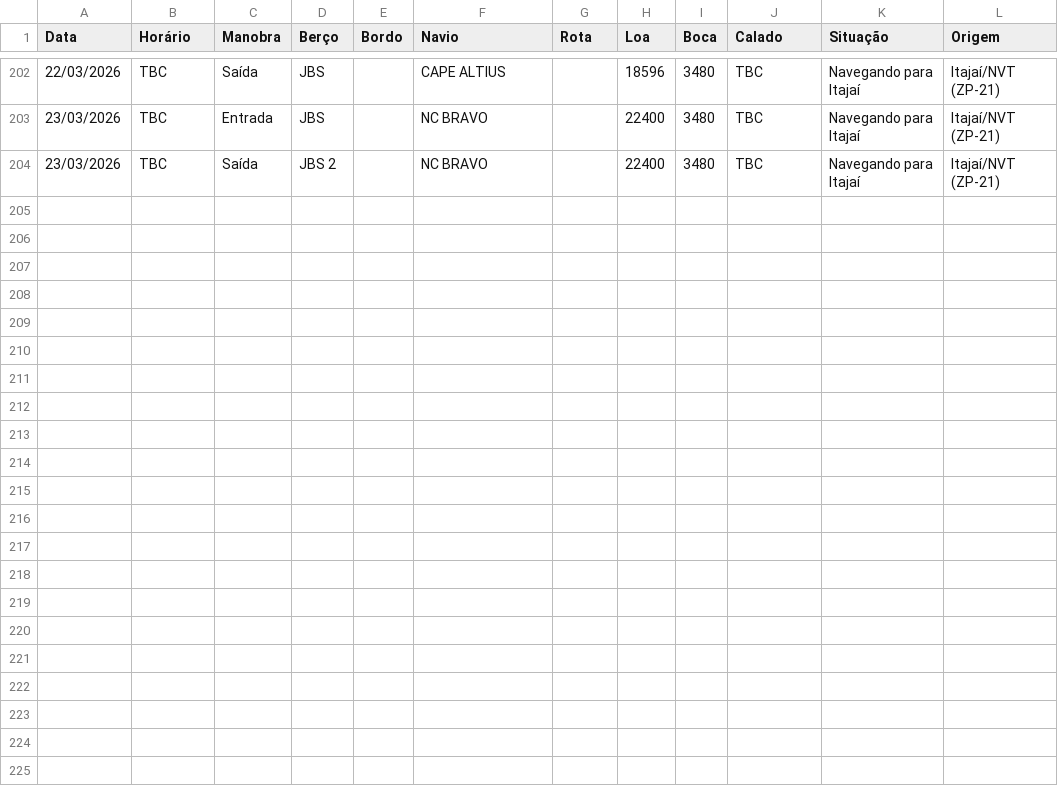
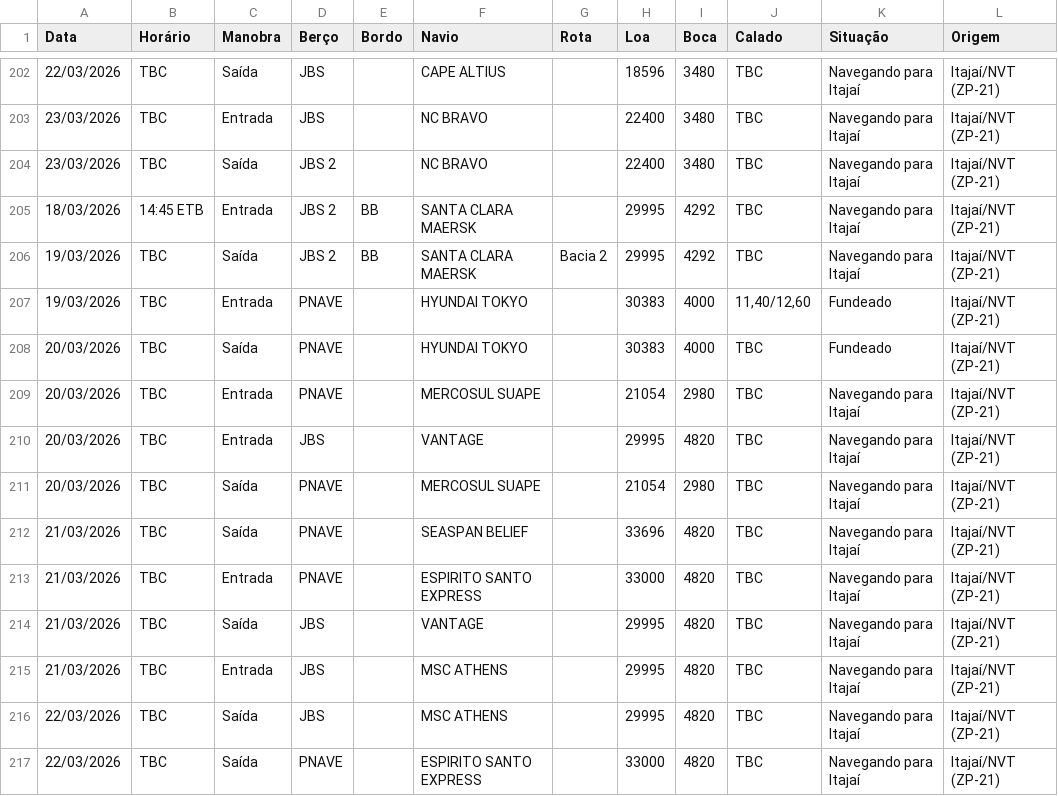
Before and after one commit to wagnerarins/monitoramento-portuario, a CSV file: banco_dados_movimentacao.csv, drawn as a sheet; only a part is shown, gaps mark what is left out; the diff names each change by its address in the sheet, - before the commit and + after, or states it on an @@ line.

```diff
--- a/banco_dados_movimentacao.csv
+++ b/banco_dados_movimentacao.csv
+row 205: 18/03/2026 | 14:45 ETB | Entrada | JBS 2 | BB | SANTA CLARA MAERSK |  | 29995 | 4292 | TBC | Navegando para Itajaí | Itajaí/NVT (ZP-21)
+row 206: 19/03/2026 | TBC | Saída | JBS 2 | BB | SANTA CLARA MAERSK | Bacia 2 | 29995 | 4292 | TBC | Navegando para Itajaí | Itajaí/NVT (ZP-21)
+row 207: 19/03/2026 | TBC | Entrada | PNAVE |  | HYUNDAI TOKYO |  | 30383 | 4000 | 11,40/12,60 | Fundeado | Itajaí/NVT (ZP-21)
+row 208: 20/03/2026 | TBC | Saída | PNAVE |  | HYUNDAI TOKYO |  | 30383 | 4000 | TBC | Fundeado | Itajaí/NVT (ZP-21)
+row 209: 20/03/2026 | TBC | Entrada | PNAVE |  | MERCOSUL SUAPE |  | 21054 | 2980 | TBC | Navegando para Itajaí | Itajaí/NVT (ZP-21)
+row 210: 20/03/2026 | TBC | Entrada | JBS |  | VANTAGE |  | 29995 | 4820 | TBC | Navegando para Itajaí | Itajaí/NVT (ZP-21)
+row 211: 20/03/2026 | TBC | Saída | PNAVE |  | MERCOSUL SUAPE |  | 21054 | 2980 | TBC | Navegando para Itajaí | Itajaí/NVT (ZP-21)
+row 212: 21/03/2026 | TBC | Saída | PNAVE |  | SEASPAN BELIEF |  | 33696 | 4820 | TBC | Navegando para Itajaí | Itajaí/NVT (ZP-21)
+row 213: 21/03/2026 | TBC | Entrada | PNAVE |  | ESPIRITO SANTO EXPRESS |  | 33000 | 4820 | TBC | Navegando para Itajaí | Itajaí/NVT (ZP-21)
+row 214: 21/03/2026 | TBC | Saída | JBS |  | VANTAGE |  | 29995 | 4820 | TBC | Navegando para Itajaí | Itajaí/NVT (ZP-21)
+row 215: 21/03/2026 | TBC | Entrada | JBS |  | MSC ATHENS |  | 29995 | 4820 | TBC | Navegando para Itajaí | Itajaí/NVT (ZP-21)
+row 216: 22/03/2026 | TBC | Saída | JBS |  | MSC ATHENS |  | 29995 | 4820 | TBC | Navegando para Itajaí | Itajaí/NVT (ZP-21)
+row 217: 22/03/2026 | TBC | Saída | PNAVE |  | ESPIRITO SANTO EXPRESS |  | 33000 | 4820 | TBC | Navegando para Itajaí | Itajaí/NVT (ZP-21)
```
